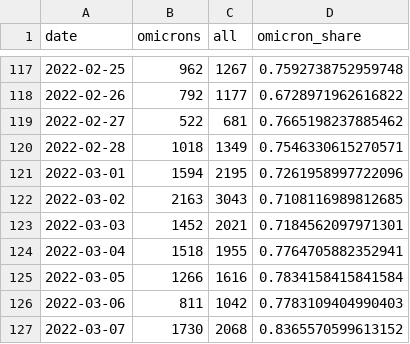
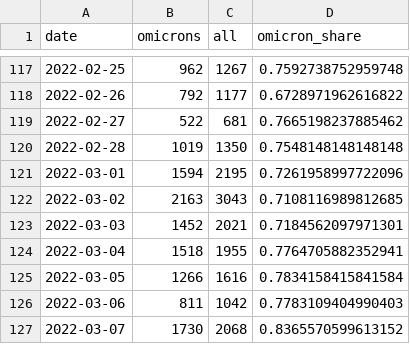
Before and after one commit to maxwimmer/omikron, a CSV file: plots/omicron_pivot.csv, drawn as a sheet; only a part is shown, gaps mark what is left out; the diff covers the shown part only.

```diff
--- a/plots/omicron_pivot.csv
+++ b/plots/omicron_pivot.csv
@@ -119,3 +119,3 @@ date,omicrons,all,omicron_share
 2022-02-27,522,681,0.7665198237885462
-2022-02-28,1018,1349,0.7546330615270571
+2022-02-28,1019,1350,0.7548148148148148
 2022-03-01,1594,2195,0.7261958997722096
```
Also changed, not shown: 2 added rows and 29 edited cells elsewhere in this file, 2 other files.
